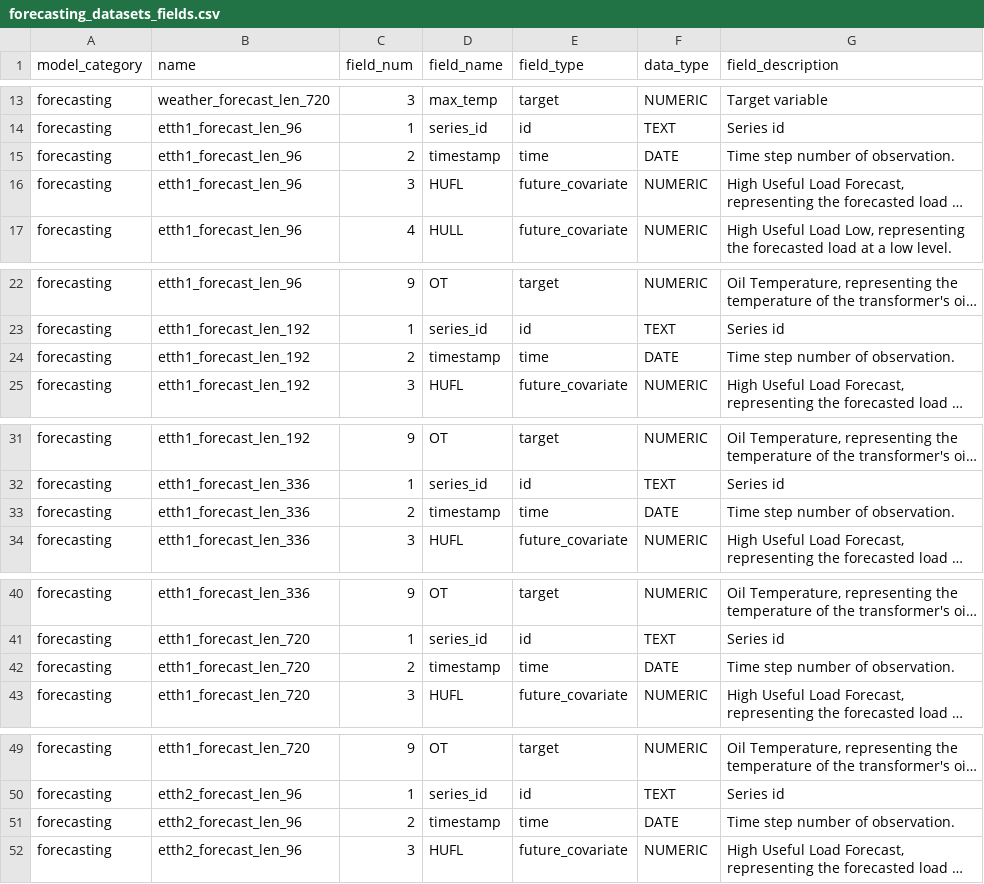
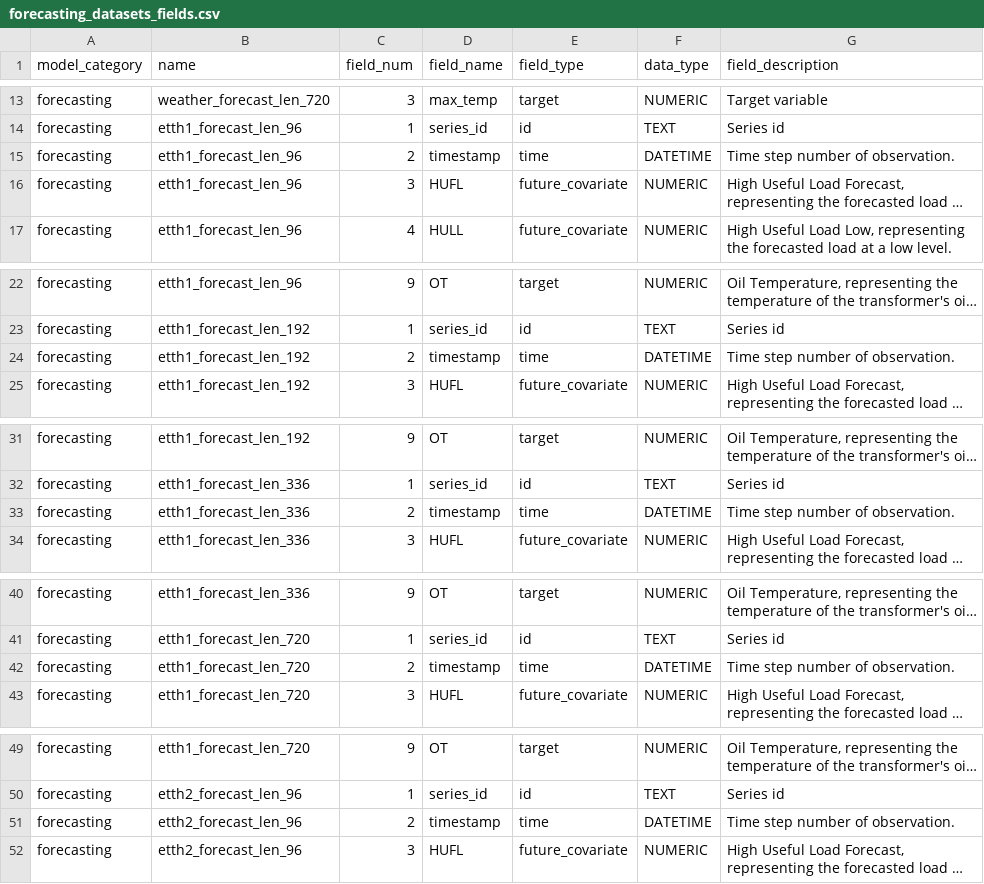
Before and after one commit to readytensor/rt-datasets-long-horizon-forecasting, a CSV file: config/forecasting_datasets_fields.csv, drawn as a sheet; only a part is shown, gaps mark what is left out; long unchanged cells end in …; the diff covers the shown part only; the diff names each change by its address in the sheet, - before the commit and + after, or states it on an @@ line.

Commit message:
changes the time column dtype to DATETIME instead of DATE for some datasets

```diff
--- a/config/forecasting_datasets_fields.csv
+++ b/config/forecasting_datasets_fields.csv
-F15 (data_type): DATE
+F15 (data_type): DATETIME
-F24 (data_type): DATE
+F24 (data_type): DATETIME
-F33 (data_type): DATE
+F33 (data_type): DATETIME
-F42 (data_type): DATE
+F42 (data_type): DATETIME
-F51 (data_type): DATE
+F51 (data_type): DATETIME
```
Also changed, not shown: 13 edited cells elsewhere in this file.
